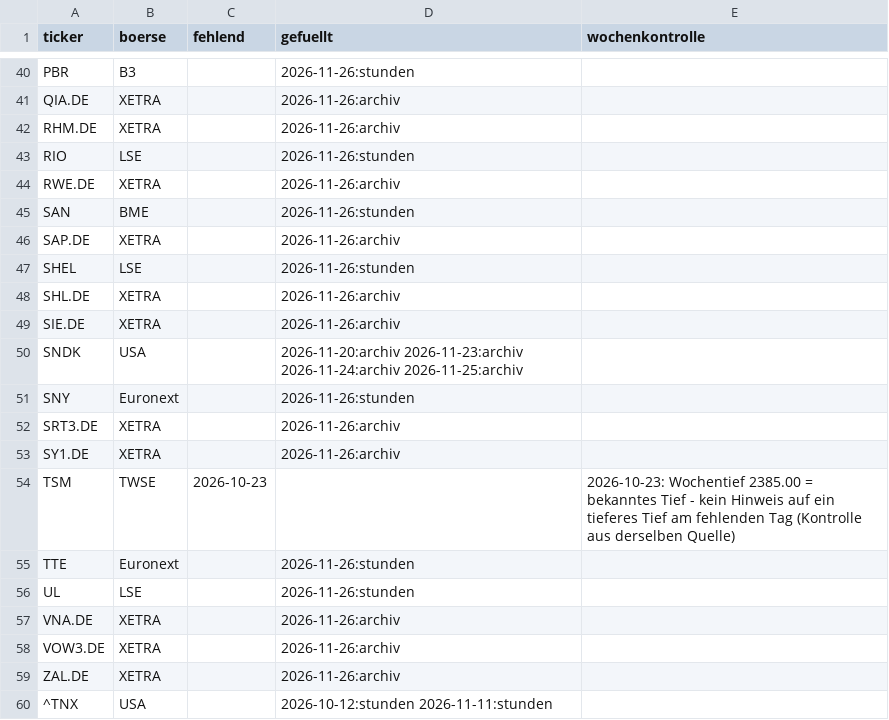
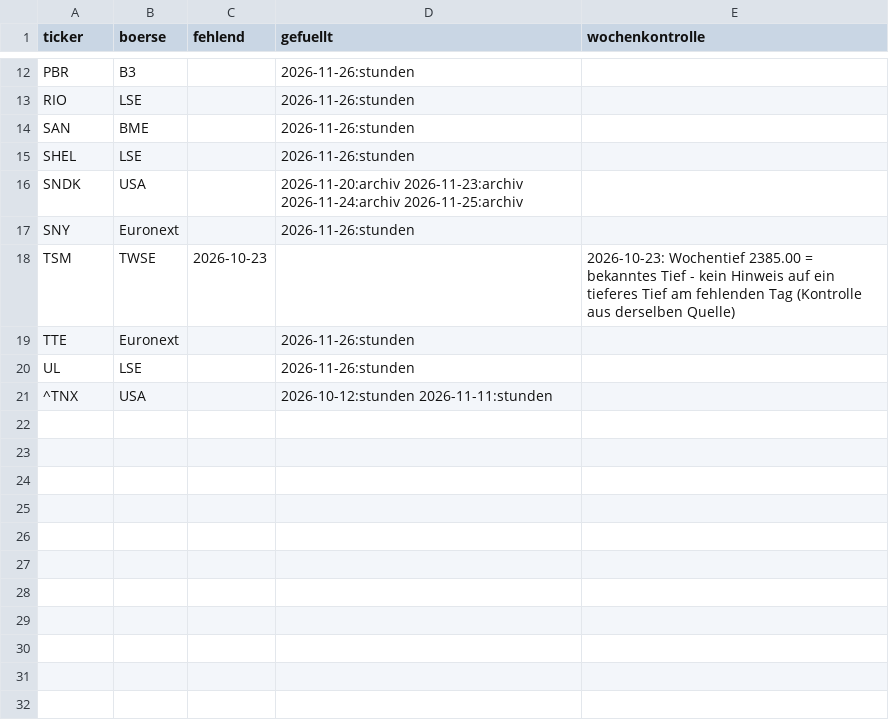
Before and after one commit to hahnpeterph-pixel/boersen-screening, a CSV file: docs/datenluecken.csv, drawn as a sheet; only a part is shown, gaps mark what is left out; the diff covers the shown part only; the diff names each change by its address in the sheet, - before the commit and + after, or states it on an @@ line.

```diff
--- a/docs/datenluecken.csv
+++ b/docs/datenluecken.csv
-row 41: QIA.DE | XETRA |  | 2026-11-26:archiv
-row 42: RHM.DE | XETRA |  | 2026-11-26:archiv
-row 44: RWE.DE | XETRA |  | 2026-11-26:archiv
-row 46: SAP.DE | XETRA |  | 2026-11-26:archiv
-row 48: SHL.DE | XETRA |  | 2026-11-26:archiv
-row 49: SIE.DE | XETRA |  | 2026-11-26:archiv
-row 52: SRT3.DE | XETRA |  | 2026-11-26:archiv
-row 53: SY1.DE | XETRA |  | 2026-11-26:archiv
-row 57: VNA.DE | XETRA |  | 2026-11-26:archiv
-row 58: VOW3.DE | XETRA |  | 2026-11-26:archiv
-row 59: ZAL.DE | XETRA |  | 2026-11-26:archiv
```
Also changed, not shown: 28 removed rows elsewhere in this file, docs/boden/boden_heute.csv, docs/stundenwache.csv, 25 other files.
